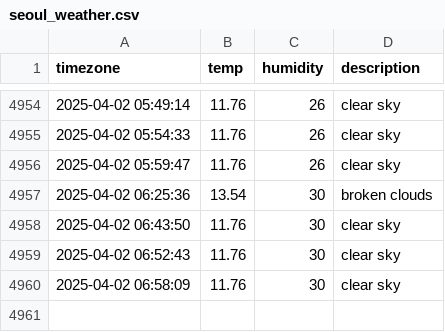
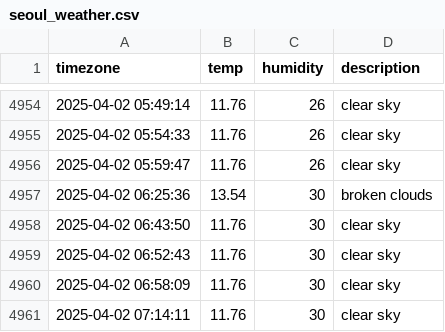
Before and after one commit to ChewchewLouis/seoul_weather, a CSV file: seoul_weather.csv, drawn as a sheet; only a part is shown, gaps mark what is left out.

```diff
--- a/seoul_weather.csv
+++ b/seoul_weather.csv
@@ -4960 +4960,2 @@ timezone,temp,humidity,description
 2025-04-02 06:58:09,11.76,30,clear sky
+2025-04-02 07:14:11,11.76,30,clear sky
```
